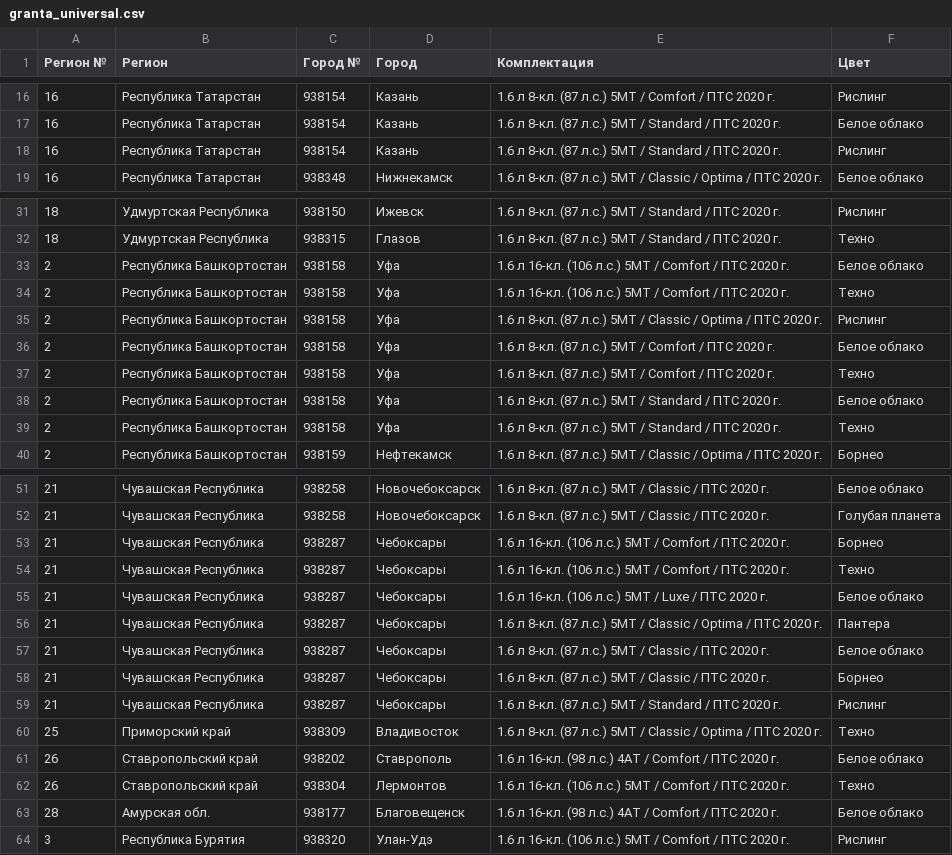
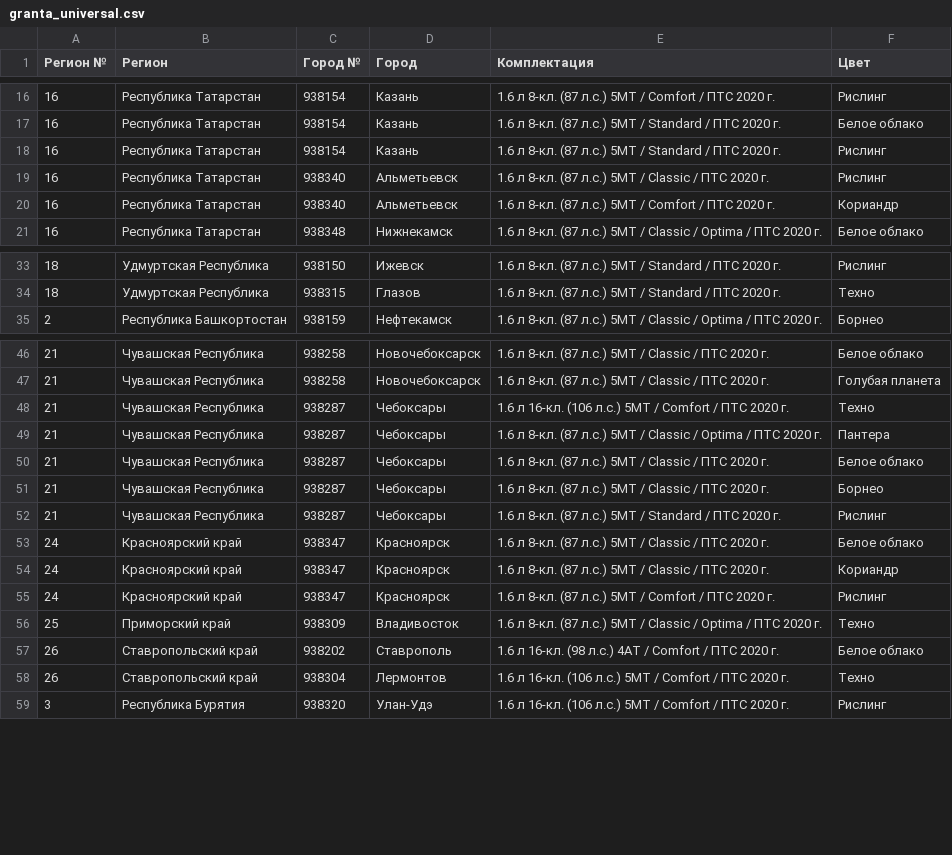
Before and after one commit to kafeg/ladacsv, a CSV file: granta_universal.csv, drawn as a sheet; only a part is shown, gaps mark what is left out; removed rows and columns are numbered as before the commit, all else as after; the diff covers the shown part only; the diff names each change by its address in the sheet, - before the commit and + after, or states it on an @@ line.

```diff
--- a/granta_universal.csv
+++ b/granta_universal.csv
+row 19: 16 | Республика Татарстан | 938340 | Альметьевск | 1.6 л 8-кл. (87 л.с.) 5МТ / Classic / ПТС 2020 г. | Рислинг
+row 20: 16 | Республика Татарстан | 938340 | Альметьевск | 1.6 л 8-кл. (87 л.с.) 5МТ / Comfort / ПТС 2020 г. | Кориандр
-row 33: 2 | Республика Башкортостан | 938158 | Уфа | 1.6 л 16-кл. (106 л.с.) 5МТ / Comfort / ПТС 2020 г. | Белое облако
-row 34: 2 | Республика Башкортостан | 938158 | Уфа | 1.6 л 16-кл. (106 л.с.) 5МТ / Comfort / ПТС 2020 г. | Техно
-row 35: 2 | Республика Башкортостан | 938158 | Уфа | 1.6 л 8-кл. (87 л.с.) 5МТ / Classic / Optima / ПТС 2020 г. | Рислинг
-row 36: 2 | Республика Башкортостан | 938158 | Уфа | 1.6 л 8-кл. (87 л.с.) 5МТ / Comfort / ПТС 2020 г. | Белое облако
-row 37: 2 | Республика Башкортостан | 938158 | Уфа | 1.6 л 8-кл. (87 л.с.) 5МТ / Comfort / ПТС 2020 г. | Техно
-row 38: 2 | Республика Башкортостан | 938158 | Уфа | 1.6 л 8-кл. (87 л.с.) 5МТ / Standard / ПТС 2020 г. | Белое облако
-row 39: 2 | Республика Башкортостан | 938158 | Уфа | 1.6 л 8-кл. (87 л.с.) 5МТ / Standard / ПТС 2020 г. | Техно
-row 53: 21 | Чувашская Республика | 938287 | Чебоксары | 1.6 л 16-кл. (106 л.с.) 5МТ / Comfort / ПТС 2020 г. | Борнео
-row 55: 21 | Чувашская Республика | 938287 | Чебоксары | 1.6 л 16-кл. (106 л.с.) 5МТ / Luxe / ПТС 2020 г. | Белое облако
+row 53: 24 | Красноярский край | 938347 | Красноярск | 1.6 л 8-кл. (87 л.с.) 5МТ / Classic / ПТС 2020 г. | Белое облако
+row 54: 24 | Красноярский край | 938347 | Красноярск | 1.6 л 8-кл. (87 л.с.) 5МТ / Classic / ПТС 2020 г. | Кориандр
+row 55: 24 | Красноярский край | 938347 | Красноярск | 1.6 л 8-кл. (87 л.с.) 5МТ / Comfort / ПТС 2020 г. | Рислинг
-row 63: 28 | Амурская обл. | 938177 | Благовещенск | 1.6 л 16-кл. (98 л.с.) 4АТ / Comfort / ПТС 2020 г. | Белое облако
```
Also changed, not shown: 7 added rows, 11 removed rows and 1 edited cell elsewhere in this file, largus_universal.csv, n4x4_3doors.csv, 20 other files.
